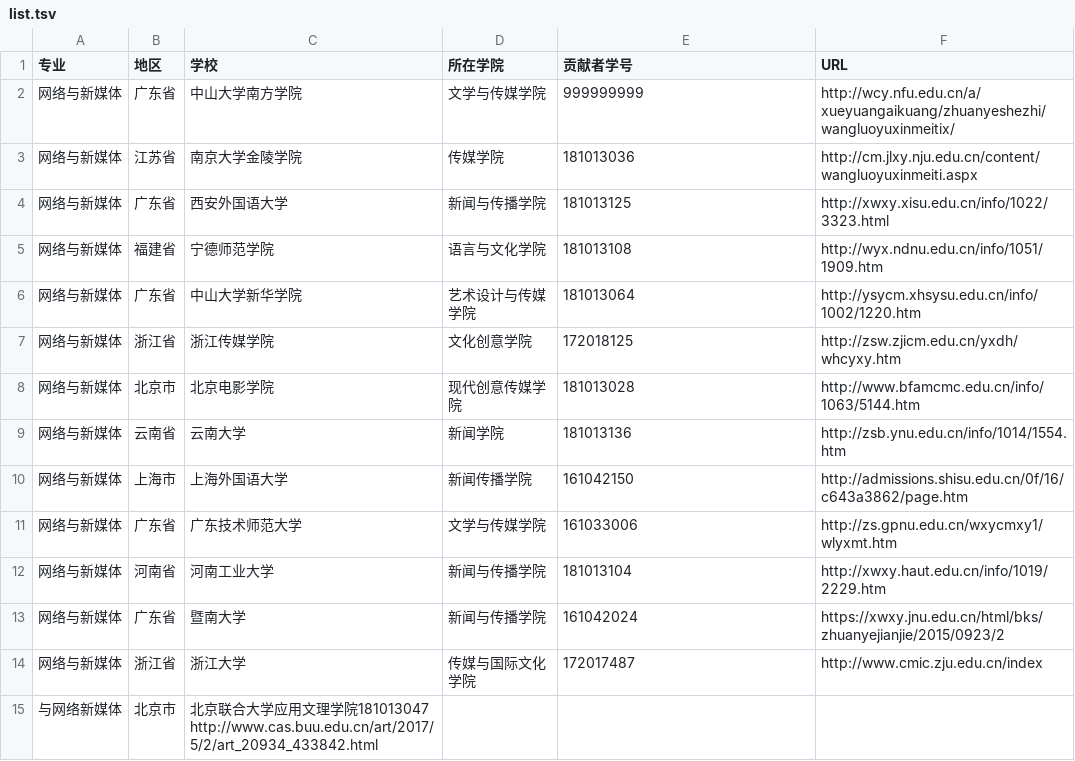
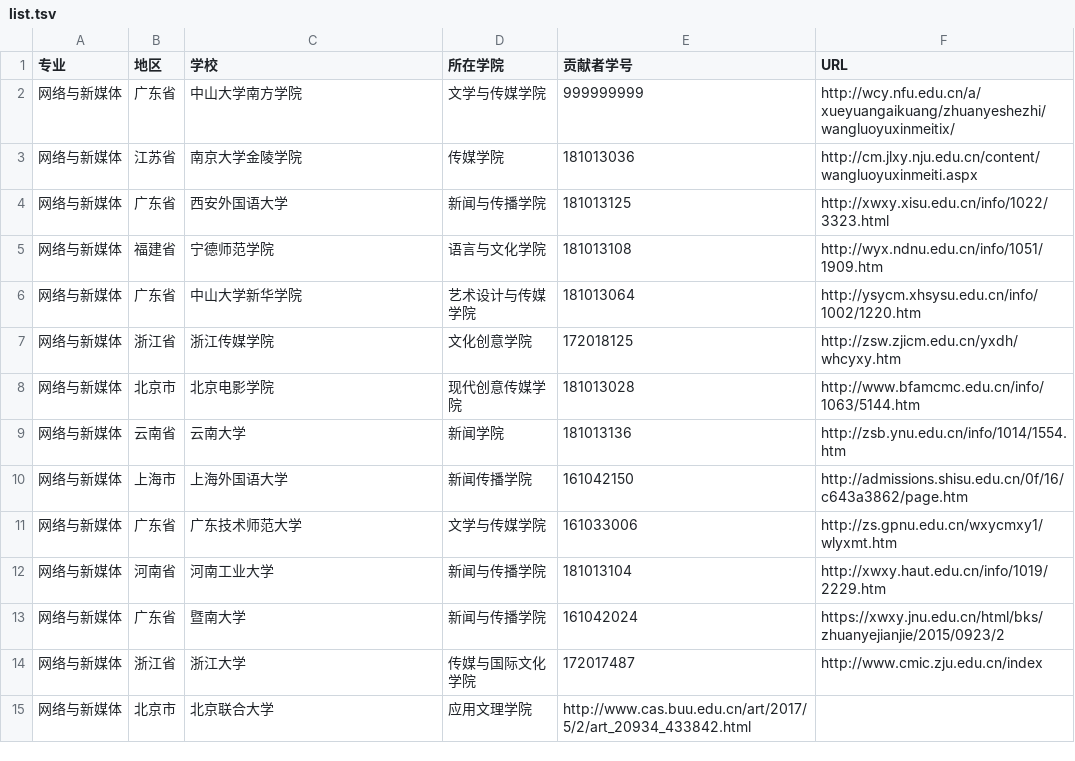
Before and after one commit to hanteng/China_newmedia_undergrad, a TSV file: list.tsv, drawn as a sheet.

Commit message:
北京联合大学网络与新媒体专业的信息完善
发现信息错误并重新修改修改

```diff
--- a/list.tsv
+++ b/list.tsv
@@ -14,2 +14,2 @@
 网络与新媒体	浙江省	浙江大学	传媒与国际文化学院	172017487	http://www.cmic.zju.edu.cn/index
-与网络新媒体	北京市	北京联合大学应用文理学院181013047 http://www.cas.buu.edu.cn/art/2017/5/2/art_20934_433842.html
+网络与新媒体	北京市	北京联合大学	应用文理学院	http://www.cas.buu.edu.cn/art/2017/5/2/art_20934_433842.html
```
